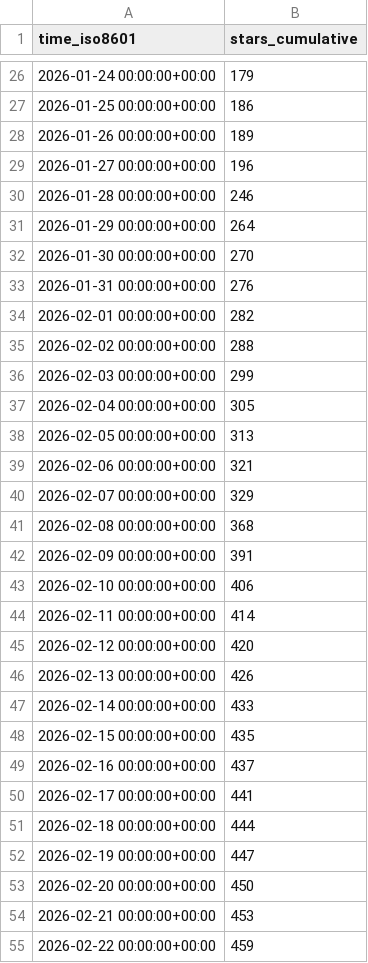
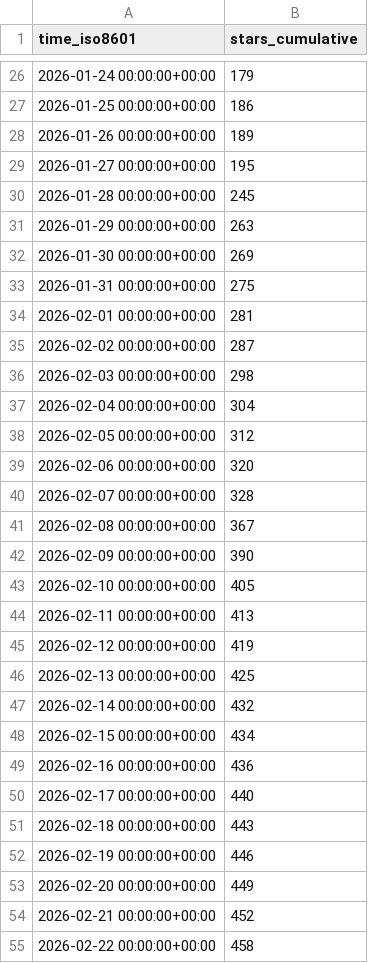
Before and after one commit to maziggy/bambuddy, a CSV file: maziggy/bambuddy/ghrs-data/stargazers.csv, drawn as a sheet; only a part is shown, gaps mark what is left out; the diff covers the shown part only.

```diff
--- a/maziggy/bambuddy/ghrs-data/stargazers.csv
+++ b/maziggy/bambuddy/ghrs-data/stargazers.csv
@@ -28,28 +28,28 @@ time_iso8601,stars_cumulative
 2026-01-26 00:00:00+00:00,189
-2026-01-27 00:00:00+00:00,196
-2026-01-28 00:00:00+00:00,246
-2026-01-29 00:00:00+00:00,264
-2026-01-30 00:00:00+00:00,270
-2026-01-31 00:00:00+00:00,276
-2026-02-01 00:00:00+00:00,282
-2026-02-02 00:00:00+00:00,288
-2026-02-03 00:00:00+00:00,299
-2026-02-04 00:00:00+00:00,305
-2026-02-05 00:00:00+00:00,313
-2026-02-06 00:00:00+00:00,321
-2026-02-07 00:00:00+00:00,329
-2026-02-08 00:00:00+00:00,368
-2026-02-09 00:00:00+00:00,391
-2026-02-10 00:00:00+00:00,406
-2026-02-11 00:00:00+00:00,414
-2026-02-12 00:00:00+00:00,420
-2026-02-13 00:00:00+00:00,426
-2026-02-14 00:00:00+00:00,433
-2026-02-15 00:00:00+00:00,435
-2026-02-16 00:00:00+00:00,437
-2026-02-17 00:00:00+00:00,441
-2026-02-18 00:00:00+00:00,444
-2026-02-19 00:00:00+00:00,447
-2026-02-20 00:00:00+00:00,450
-2026-02-21 00:00:00+00:00,453
-2026-02-22 00:00:00+00:00,459
+2026-01-27 00:00:00+00:00,195
+2026-01-28 00:00:00+00:00,245
+2026-01-29 00:00:00+00:00,263
+2026-01-30 00:00:00+00:00,269
+2026-01-31 00:00:00+00:00,275
+2026-02-01 00:00:00+00:00,281
+2026-02-02 00:00:00+00:00,287
+2026-02-03 00:00:00+00:00,298
+2026-02-04 00:00:00+00:00,304
+2026-02-05 00:00:00+00:00,312
+2026-02-06 00:00:00+00:00,320
+2026-02-07 00:00:00+00:00,328
+2026-02-08 00:00:00+00:00,367
+2026-02-09 00:00:00+00:00,390
+2026-02-10 00:00:00+00:00,405
+2026-02-11 00:00:00+00:00,413
+2026-02-12 00:00:00+00:00,419
+2026-02-13 00:00:00+00:00,425
+2026-02-14 00:00:00+00:00,432
+2026-02-15 00:00:00+00:00,434
+2026-02-16 00:00:00+00:00,436
+2026-02-17 00:00:00+00:00,440
+2026-02-18 00:00:00+00:00,443
+2026-02-19 00:00:00+00:00,446
+2026-02-20 00:00:00+00:00,449
+2026-02-21 00:00:00+00:00,452
+2026-02-22 00:00:00+00:00,458
```
Also changed, not shown: 2 added rows and 79 edited cells elsewhere in this file, maziggy/bambuddy/ghrs-data/forks.csv.
